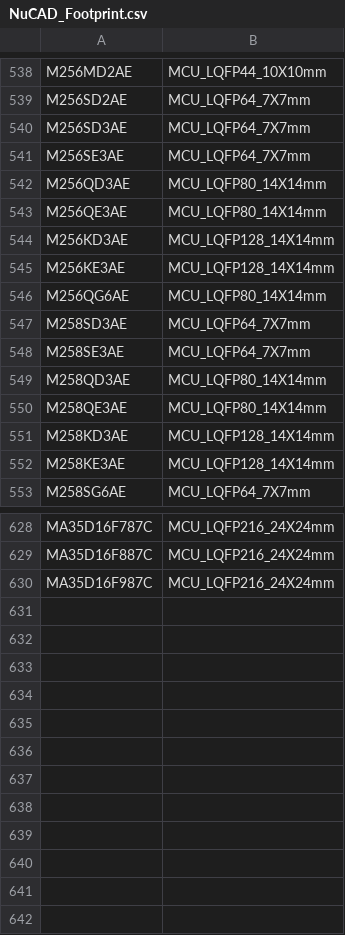
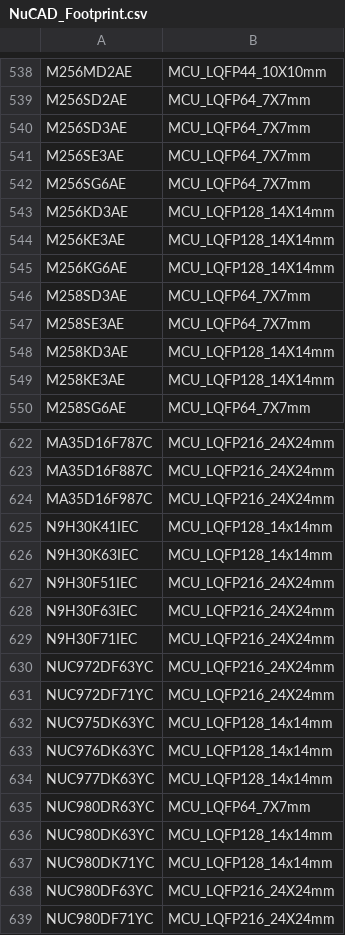
Before and after one commit to OpenNuvoton/NuTool-PinConfigure, a CSV file: src/NuCAD_Footprint.csv, drawn as a sheet; only a part is shown, gaps mark what is left out; the diff covers the shown part only.

```diff
--- a/src/NuCAD_Footprint.csv
+++ b/src/NuCAD_Footprint.csv
@@ -541,11 +541,8 @@ M256SD3AE,MCU_LQFP64_7X7mm
 M256SE3AE,MCU_LQFP64_7X7mm
-M256QD3AE,MCU_LQFP80_14X14mm
-M256QE3AE,MCU_LQFP80_14X14mm
+M256SG6AE,MCU_LQFP64_7X7mm
 M256KD3AE,MCU_LQFP128_14X14mm
 M256KE3AE,MCU_LQFP128_14X14mm
-M256QG6AE,MCU_LQFP80_14X14mm
+M256KG6AE,MCU_LQFP128_14X14mm
 M258SD3AE,MCU_LQFP64_7X7mm
 M258SE3AE,MCU_LQFP64_7X7mm
-M258QD3AE,MCU_LQFP80_14X14mm
-M258QE3AE,MCU_LQFP80_14X14mm
 M258KD3AE,MCU_LQFP128_14X14mm
@@ -630 +624,16 @@ MA35D16F887C,MCU_LQFP216_24X24mm
 MA35D16F987C,MCU_LQFP216_24X24mm
+N9H30K41IEC,MCU_LQFP128_14x14mm
+N9H30K63IEC,MCU_LQFP128_14x14mm
+N9H30F51IEC,MCU_LQFP216_24X24mm
+N9H30F63IEC,MCU_LQFP216_24X24mm
+N9H30F71IEC,MCU_LQFP216_24X24mm
+NUC972DF63YC,MCU_LQFP216_24X24mm
+NUC972DF71YC,MCU_LQFP216_24X24mm
+NUC975DK63YC,MCU_LQFP128_14x14mm
+NUC976DK63YC,MCU_LQFP128_14x14mm
+NUC977DK63YC,MCU_LQFP128_14x14mm
+NUC980DR63YC,MCU_LQFP64_7X7mm
+NUC980DK63YC,MCU_LQFP128_14x14mm
+NUC980DK71YC,MCU_LQFP128_14x14mm
+NUC980DF63YC,MCU_LQFP216_24X24mm
+NUC980DF71YC,MCU_LQFP216_24X24mm
```
Also changed, not shown: 4 added rows, 7 removed rows and 2 moved rows elsewhere in this file, 7 other files.
